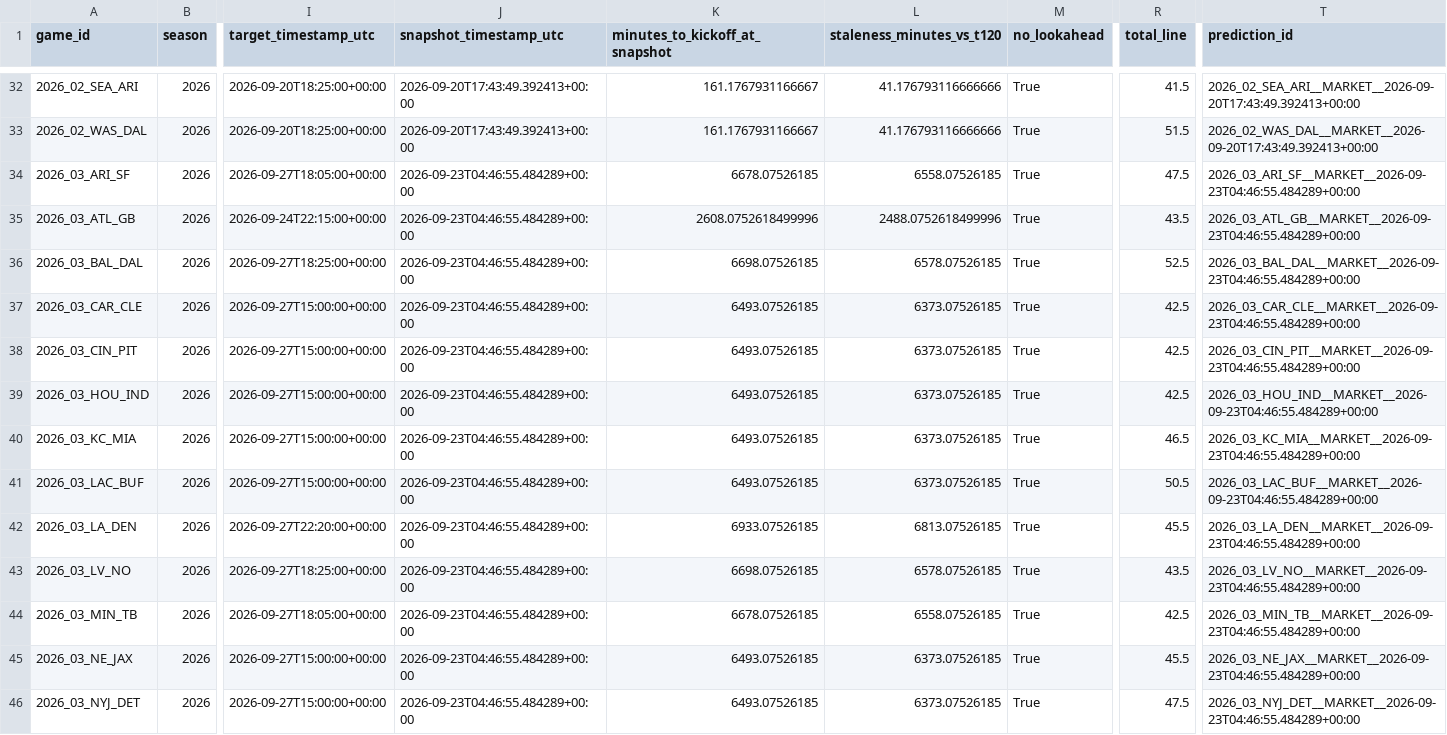
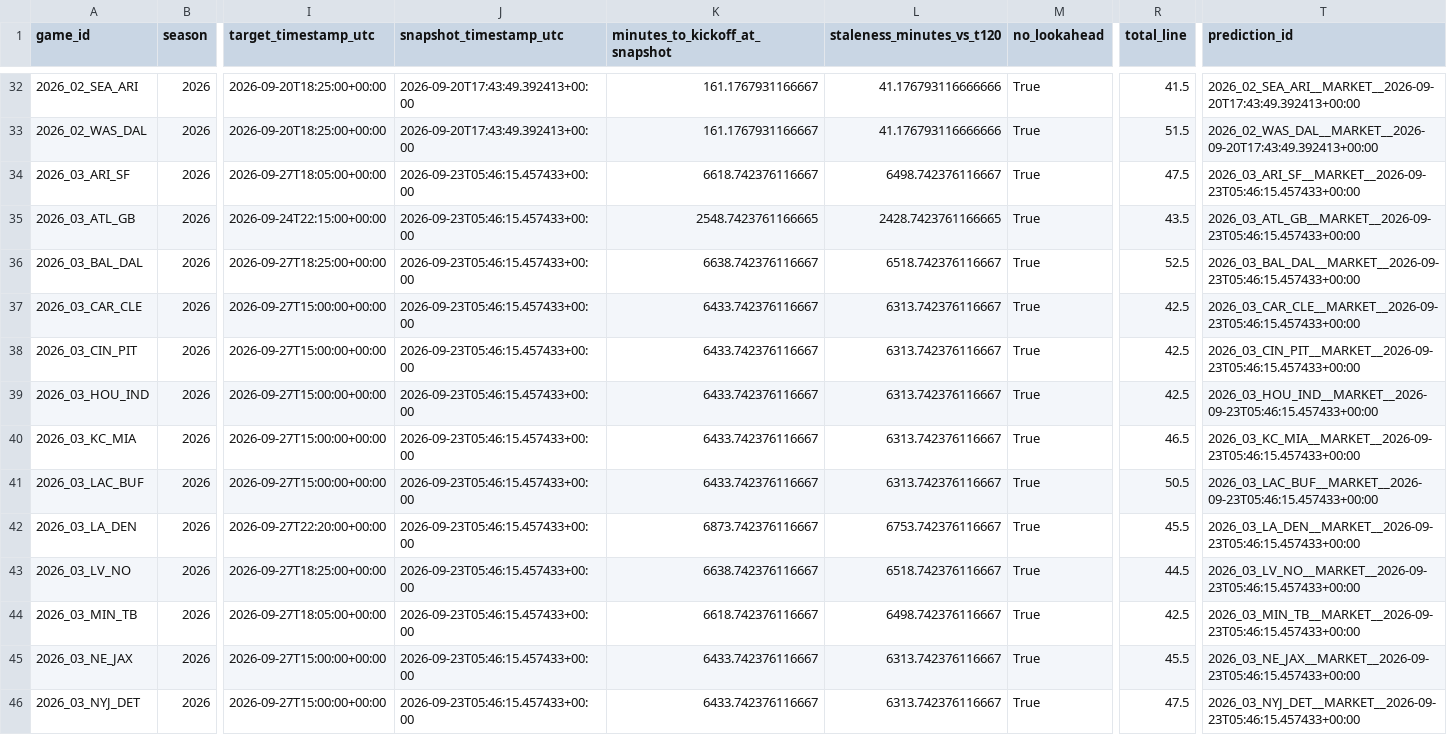
Before and after one commit to levine26/nfl-forecast-model, a CSV file: outputs/market_t120_research.csv, drawn as a sheet; only a part is shown, gaps mark what is left out; the diff covers the shown part only; the diff names each change by its address in the sheet, - before the commit and + after, or states it on an @@ line.

```diff
--- a/outputs/market_t120_research.csv
+++ b/outputs/market_t120_research.csv
-J34:J46 (snapshot_timestamp_utc): 2026-09-23T04:46:55.484289+00:00
+J34:J46 (snapshot_timestamp_utc): 2026-09-23T05:46:15.457433+00:00
-K34 (minutes_to_kickoff_at_snapshot): 6678.07526185
+K34 (minutes_to_kickoff_at_snapshot): 6618.742376116667
-L34 (staleness_minutes_vs_t120): 6558.07526185
+L34 (staleness_minutes_vs_t120): 6498.742376116667
-T34 (prediction_id): 2026_03_ARI_SF__MARKET__2026-09-23T04:46:55.484289+00:00
+T34 (prediction_id): 2026_03_ARI_SF__MARKET__2026-09-23T05:46:15.457433+00:00
-K35 (minutes_to_kickoff_at_snapshot): 2608.0752618499996
+K35 (minutes_to_kickoff_at_snapshot): 2548.7423761166665
-L35 (staleness_minutes_vs_t120): 2488.0752618499996
+L35 (staleness_minutes_vs_t120): 2428.7423761166665
-T35 (prediction_id): 2026_03_ATL_GB__MARKET__2026-09-23T04:46:55.484289+00:00
+T35 (prediction_id): 2026_03_ATL_GB__MARKET__2026-09-23T05:46:15.457433+00:00
-K36 (minutes_to_kickoff_at_snapshot): 6698.07526185
+K36 (minutes_to_kickoff_at_snapshot): 6638.742376116667
-L36 (staleness_minutes_vs_t120): 6578.07526185
+L36 (staleness_minutes_vs_t120): 6518.742376116667
-T36 (prediction_id): 2026_03_BAL_DAL__MARKET__2026-09-23T04:46:55.484289+00:00
+T36 (prediction_id): 2026_03_BAL_DAL__MARKET__2026-09-23T05:46:15.457433+00:00
-K37:K41 (minutes_to_kickoff_at_snapshot): 6493.07526185
+K37:K41 (minutes_to_kickoff_at_snapshot): 6433.742376116667
-L37:L41 (staleness_minutes_vs_t120): 6373.07526185
+L37:L41 (staleness_minutes_vs_t120): 6313.742376116667
-T37 (prediction_id): 2026_03_CAR_CLE__MARKET__2026-09-23T04:46:55.484289+00:00
+T37 (prediction_id): 2026_03_CAR_CLE__MARKET__2026-09-23T05:46:15.457433+00:00
-T38 (prediction_id): 2026_03_CIN_PIT__MARKET__2026-09-23T04:46:55.484289+00:00
+T38 (prediction_id): 2026_03_CIN_PIT__MARKET__2026-09-23T05:46:15.457433+00:00
-T39 (prediction_id): 2026_03_HOU_IND__MARKET__2026-09-23T04:46:55.484289+00:00
+T39 (prediction_id): 2026_03_HOU_IND__MARKET__2026-09-23T05:46:15.457433+00:00
-T40 (prediction_id): 2026_03_KC_MIA__MARKET__2026-09-23T04:46:55.484289+00:00
+T40 (prediction_id): 2026_03_KC_MIA__MARKET__2026-09-23T05:46:15.457433+00:00
-T41 (prediction_id): 2026_03_LAC_BUF__MARKET__2026-09-23T04:46:55.484289+00:00
+T41 (prediction_id): 2026_03_LAC_BUF__MARKET__2026-09-23T05:46:15.457433+00:00
-K42 (minutes_to_kickoff_at_snapshot): 6933.07526185
+K42 (minutes_to_kickoff_at_snapshot): 6873.742376116667
-L42 (staleness_minutes_vs_t120): 6813.07526185
+L42 (staleness_minutes_vs_t120): 6753.742376116667
-T42 (prediction_id): 2026_03_LA_DEN__MARKET__2026-09-23T04:46:55.484289+00:00
+T42 (prediction_id): 2026_03_LA_DEN__MARKET__2026-09-23T05:46:15.457433+00:00
-K43 (minutes_to_kickoff_at_snapshot): 6698.07526185
+K43 (minutes_to_kickoff_at_snapshot): 6638.742376116667
-L43 (staleness_minutes_vs_t120): 6578.07526185
+L43 (staleness_minutes_vs_t120): 6518.742376116667
-R43 (total_line): 43.5
+R43 (total_line): 44.5
-T43 (prediction_id): 2026_03_LV_NO__MARKET__2026-09-23T04:46:55.484289+00:00
+T43 (prediction_id): 2026_03_LV_NO__MARKET__2026-09-23T05:46:15.457433+00:00
-K44 (minutes_to_kickoff_at_snapshot): 6678.07526185
+K44 (minutes_to_kickoff_at_snapshot): 6618.742376116667
-L44 (staleness_minutes_vs_t120): 6558.07526185
+L44 (staleness_minutes_vs_t120): 6498.742376116667
-T44 (prediction_id): 2026_03_MIN_TB__MARKET__2026-09-23T04:46:55.484289+00:00
+T44 (prediction_id): 2026_03_MIN_TB__MARKET__2026-09-23T05:46:15.457433+00:00
-K45:K46 (minutes_to_kickoff_at_snapshot): 6493.07526185
+K45:K46 (minutes_to_kickoff_at_snapshot): 6433.742376116667
-L45:L46 (staleness_minutes_vs_t120): 6373.07526185
+L45:L46 (staleness_minutes_vs_t120): 6313.742376116667
-T45 (prediction_id): 2026_03_NE_JAX__MARKET__2026-09-23T04:46:55.484289+00:00
+T45 (prediction_id): 2026_03_NE_JAX__MARKET__2026-09-23T05:46:15.457433+00:00
-T46 (prediction_id): 2026_03_NYJ_DET__MARKET__2026-09-23T04:46:55.484289+00:00
+T46 (prediction_id): 2026_03_NYJ_DET__MARKET__2026-09-23T05:46:15.457433+00:00
```
Also changed, not shown: 12 edited cells elsewhere in this file, outputs/this_week.csv, 2 other files.
